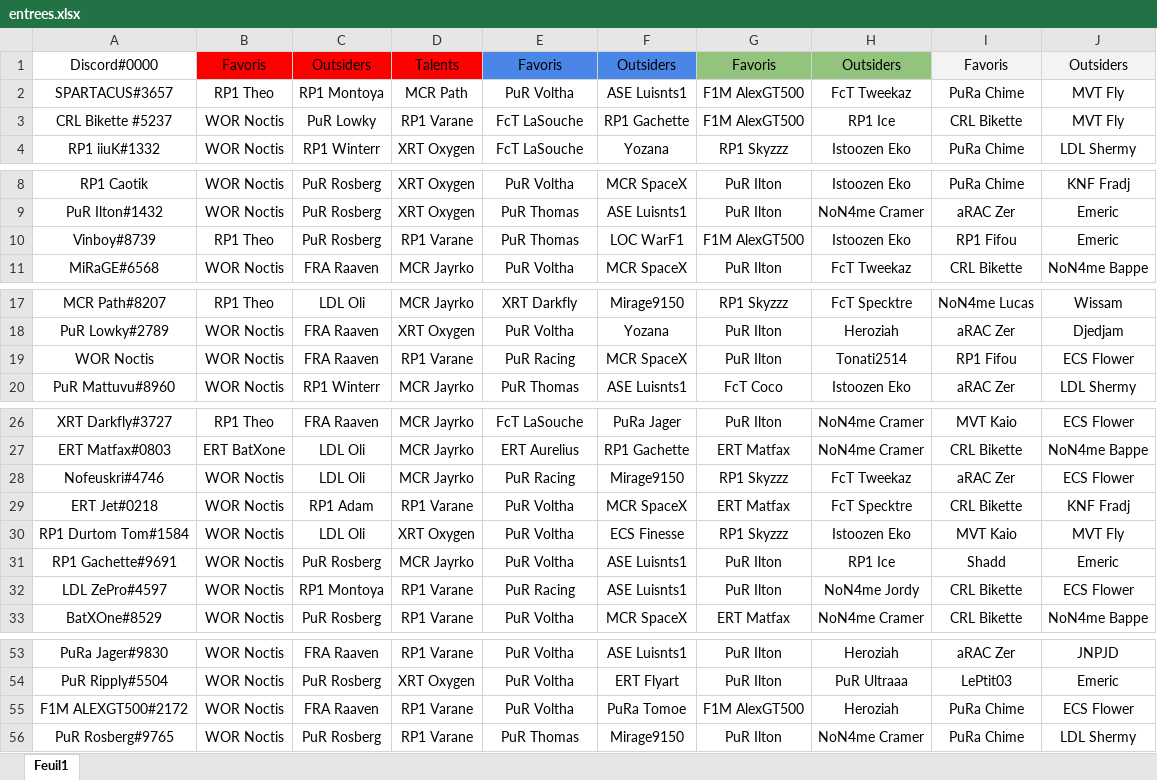
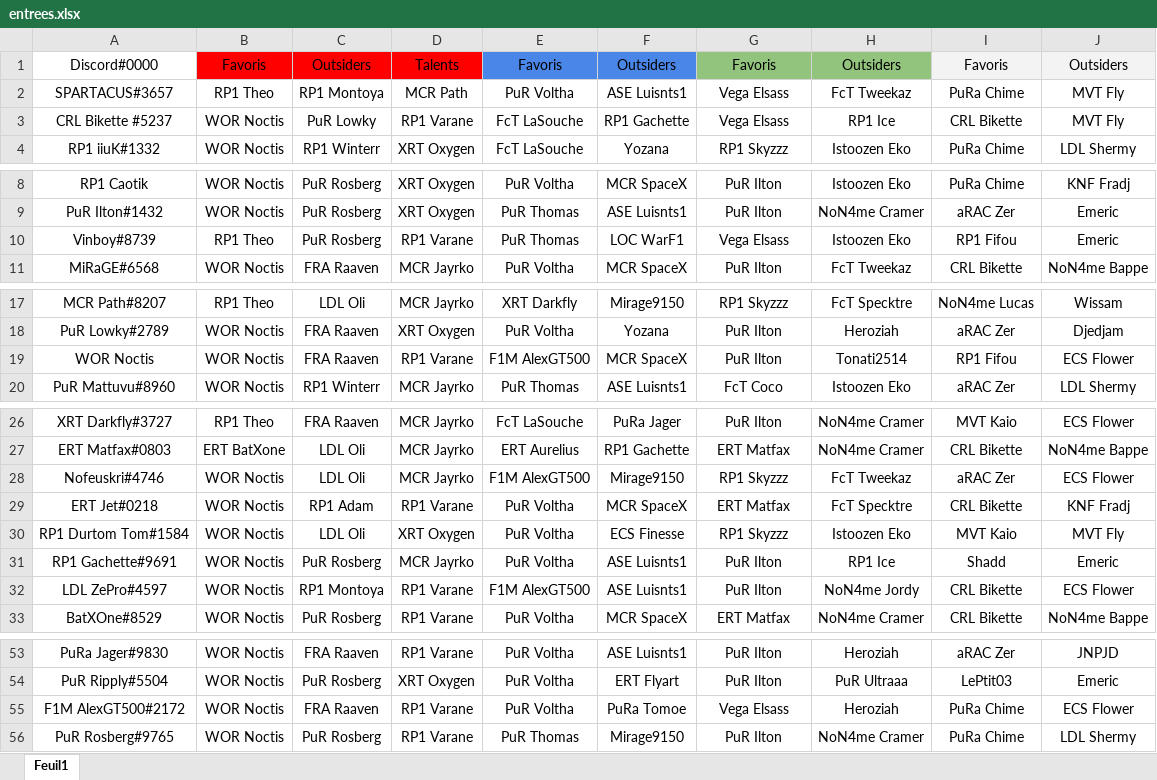
Before and after one commit to RaavenBZH/RP1_Fantasy, an Excel workbook: s7/entrees.xlsx, sheet Feuil1, drawn as a sheet; only a part is shown, gaps mark what is left out; values as stored, in another font and other column widths than the file's, no borders; the diff covers the shown part only; the diff names each change by its address in the sheet, - before the commit and + after, or states it on an @@ line.

```diff
--- a/s7/entrees.xlsx (sheet Feuil1)
+++ b/s7/entrees.xlsx (sheet Feuil1)
-G2:G3: F1M AlexGT500
+G2:G3: Vega Elsass
-G10: F1M AlexGT500
+G10: Vega Elsass
-E19: PuR Racing
+E19: F1M AlexGT500
-E28: PuR Racing
+E28: F1M AlexGT500
-E32: PuR Racing
+E32: F1M AlexGT500
-A55: F1M ALEXGT500#2172
+A55: F1M AlexGT500#2172
-G55: F1M AlexGT500
+G55: Vega Elsass
```
Also changed, not shown: 1 edited cell elsewhere in this sheet, 5 other files.
